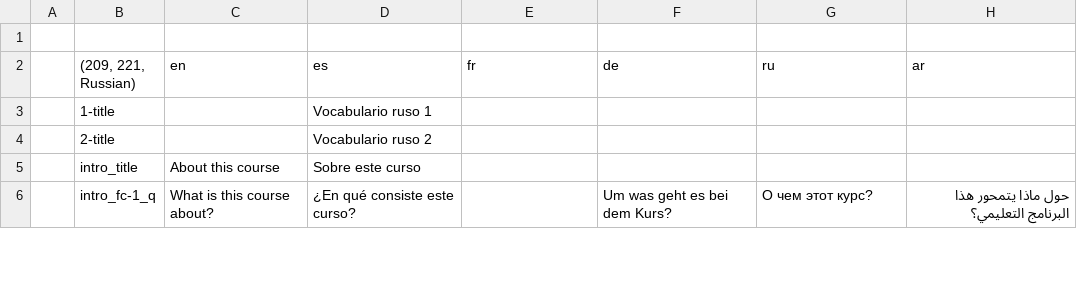
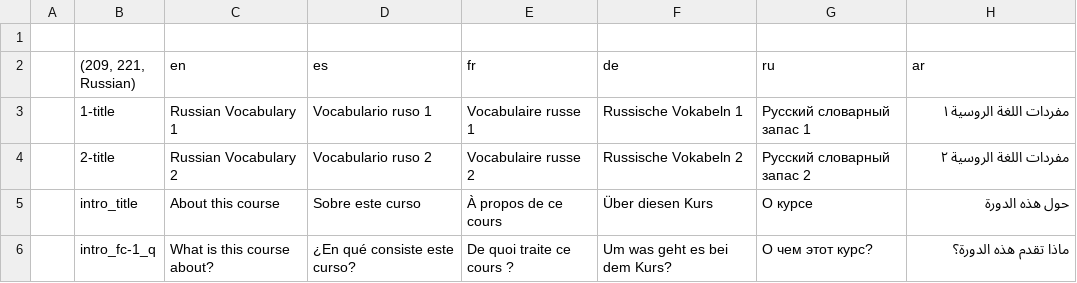
Before and after one commit to homam/babelbay-ma-parseit, a CSV file: content/ru-Table 1.csv, drawn as a sheet; only a part is shown; the diff covers the shown part only.

```diff
--- a/content/ru-Table 1.csv
+++ b/content/ru-Table 1.csv
@@ -2,5 +2,6 @@
 ,"(209, 221, Russian)",en,es,fr,de,ru,ar
-,1-title,,Vocabulario ruso 1,,,,
-,2-title,,Vocabulario ruso 2,,,,
-,intro_title,About this course,Sobre este curso,,,,
-,intro_fc-1_q,What is this course about?,¿En qué consiste este curso?,,Um was geht es bei dem Kurs?,О чем этот курс?,حول ماذا يتمحور هذا البرنامج التعليمي؟
+,1-title,Russian Vocabulary 1,Vocabulario ruso 1,Vocabulaire russe 1,Russische Vokabeln 1,Русский словарный запас 1,مفردات اللغة الروسية ١
+,2-title,Russian Vocabulary 2,Vocabulario ruso 2,Vocabulaire russe 2,Russische Vokabeln 2,Русский словарный запас 2,مفردات اللغة الروسية ٢
+,intro_title,About this course,Sobre este curso,À propos de ce cours,Über diesen Kurs,О курсе,حول هذه الدورة
+,intro_fc-1_q,What is this course about?,¿En qué consiste este curso?,"De quoi traite ce cours ?
+",Um was geht es bei dem Kurs?,О чем этот курс?,ماذا تقدم هذه الدورة؟
```
Also changed, not shown: 23 edited cells elsewhere in this file, content/ar-Table 1.csv, content/de-Table 1.csv, 4 other files.
